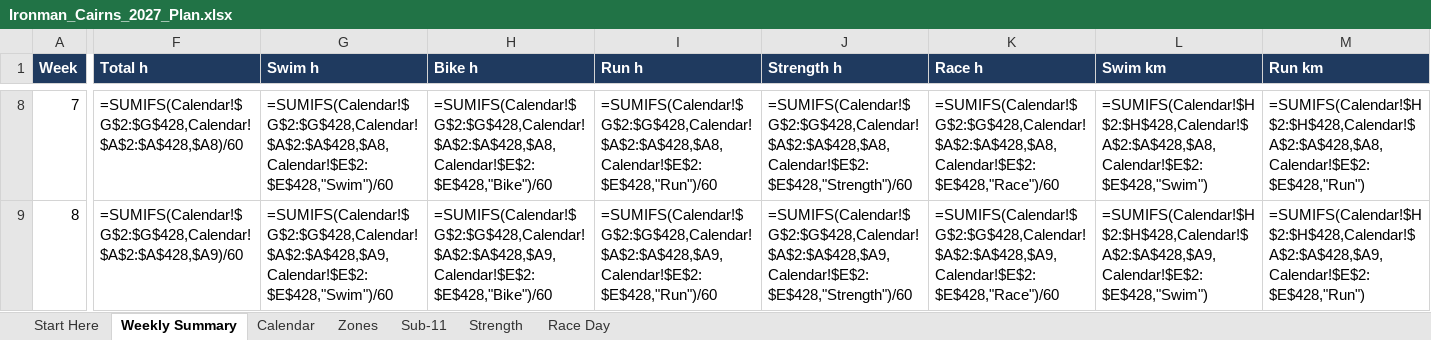
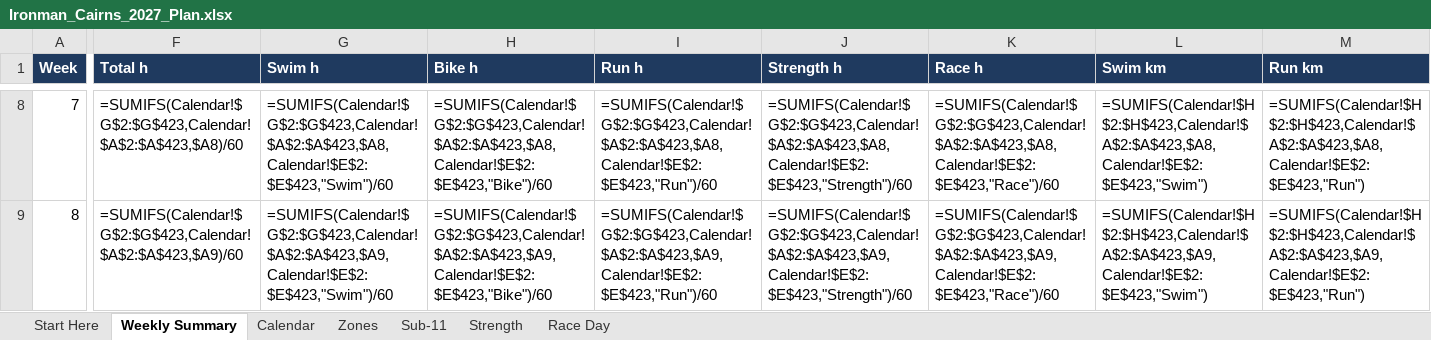
Before and after one commit to amizuno92/ironman-cairns-2027, an Excel workbook: plan/Ironman_Cairns_2027_Plan.xlsx, sheet Weekly Summary, drawn as a sheet; only a part is shown, gaps mark what is left out; values as stored, in another font and other column widths than the file's, no borders; formulas without a stored value are shown as written; charts and pictures and conditional formats not drawn; the diff covers the shown part only; the diff names each change by its address in the sheet, - before the commit and + after, or states it on an @@ line.

```diff
--- a/plan/Ironman_Cairns_2027_Plan.xlsx (sheet Weekly Summary)
+++ b/plan/Ironman_Cairns_2027_Plan.xlsx (sheet Weekly Summary)
-F8 (Total h): =SUMIFS(Calendar!$G$2:$G$428,Calendar!$A$2:$A$428,$A8)/60
+F8 (Total h): =SUMIFS(Calendar!$G$2:$G$423,Calendar!$A$2:$A$423,$A8)/60
-G8 (Swim h): =SUMIFS(Calendar!$G$2:$G$428,Calendar!$A$2:$A$428,$A8,Calendar!$E$2:$E$428,"Swim")/60
+G8 (Swim h): =SUMIFS(Calendar!$G$2:$G$423,Calendar!$A$2:$A$423,$A8,Calendar!$E$2:$E$423,"Swim")/60
-H8 (Bike h): =SUMIFS(Calendar!$G$2:$G$428,Calendar!$A$2:$A$428,$A8,Calendar!$E$2:$E$428,"Bike")/60
+H8 (Bike h): =SUMIFS(Calendar!$G$2:$G$423,Calendar!$A$2:$A$423,$A8,Calendar!$E$2:$E$423,"Bike")/60
-I8 (Run h): =SUMIFS(Calendar!$G$2:$G$428,Calendar!$A$2:$A$428,$A8,Calendar!$E$2:$E$428,"Run")/60
+I8 (Run h): =SUMIFS(Calendar!$G$2:$G$423,Calendar!$A$2:$A$423,$A8,Calendar!$E$2:$E$423,"Run")/60
-J8 (Strength h): =SUMIFS(Calendar!$G$2:$G$428,Calendar!$A$2:$A$428,$A8,Calendar!$E$2:$E$428,"Strength")/60
+J8 (Strength h): =SUMIFS(Calendar!$G$2:$G$423,Calendar!$A$2:$A$423,$A8,Calendar!$E$2:$E$423,"Strength")/60
-K8 (Race h): =SUMIFS(Calendar!$G$2:$G$428,Calendar!$A$2:$A$428,$A8,Calendar!$E$2:$E$428,"Race")/60
+K8 (Race h): =SUMIFS(Calendar!$G$2:$G$423,Calendar!$A$2:$A$423,$A8,Calendar!$E$2:$E$423,"Race")/60
-L8 (Swim km): =SUMIFS(Calendar!$H$2:$H$428,Calendar!$A$2:$A$428,$A8,Calendar!$E$2:$E$428,"Swim")
+L8 (Swim km): =SUMIFS(Calendar!$H$2:$H$423,Calendar!$A$2:$A$423,$A8,Calendar!$E$2:$E$423,"Swim")
-M8 (Run km): =SUMIFS(Calendar!$H$2:$H$428,Calendar!$A$2:$A$428,$A8,Calendar!$E$2:$E$428,"Run")
+M8 (Run km): =SUMIFS(Calendar!$H$2:$H$423,Calendar!$A$2:$A$423,$A8,Calendar!$E$2:$E$423,"Run")
-F9 (Total h): =SUMIFS(Calendar!$G$2:$G$428,Calendar!$A$2:$A$428,$A9)/60
+F9 (Total h): =SUMIFS(Calendar!$G$2:$G$423,Calendar!$A$2:$A$423,$A9)/60
-G9 (Swim h): =SUMIFS(Calendar!$G$2:$G$428,Calendar!$A$2:$A$428,$A9,Calendar!$E$2:$E$428,"Swim")/60
+G9 (Swim h): =SUMIFS(Calendar!$G$2:$G$423,Calendar!$A$2:$A$423,$A9,Calendar!$E$2:$E$423,"Swim")/60
-H9 (Bike h): =SUMIFS(Calendar!$G$2:$G$428,Calendar!$A$2:$A$428,$A9,Calendar!$E$2:$E$428,"Bike")/60
+H9 (Bike h): =SUMIFS(Calendar!$G$2:$G$423,Calendar!$A$2:$A$423,$A9,Calendar!$E$2:$E$423,"Bike")/60
-I9 (Run h): =SUMIFS(Calendar!$G$2:$G$428,Calendar!$A$2:$A$428,$A9,Calendar!$E$2:$E$428,"Run")/60
+I9 (Run h): =SUMIFS(Calendar!$G$2:$G$423,Calendar!$A$2:$A$423,$A9,Calendar!$E$2:$E$423,"Run")/60
-J9 (Strength h): =SUMIFS(Calendar!$G$2:$G$428,Calendar!$A$2:$A$428,$A9,Calendar!$E$2:$E$428,"Strength")/60
+J9 (Strength h): =SUMIFS(Calendar!$G$2:$G$423,Calendar!$A$2:$A$423,$A9,Calendar!$E$2:$E$423,"Strength")/60
-K9 (Race h): =SUMIFS(Calendar!$G$2:$G$428,Calendar!$A$2:$A$428,$A9,Calendar!$E$2:$E$428,"Race")/60
+K9 (Race h): =SUMIFS(Calendar!$G$2:$G$423,Calendar!$A$2:$A$423,$A9,Calendar!$E$2:$E$423,"Race")/60
-L9 (Swim km): =SUMIFS(Calendar!$H$2:$H$428,Calendar!$A$2:$A$428,$A9,Calendar!$E$2:$E$428,"Swim")
+L9 (Swim km): =SUMIFS(Calendar!$H$2:$H$423,Calendar!$A$2:$A$423,$A9,Calendar!$E$2:$E$423,"Swim")
-M9 (Run km): =SUMIFS(Calendar!$H$2:$H$428,Calendar!$A$2:$A$428,$A9,Calendar!$E$2:$E$428,"Run")
+M9 (Run km): =SUMIFS(Calendar!$H$2:$H$423,Calendar!$A$2:$A$423,$A9,Calendar!$E$2:$E$423,"Run")
```
Also changed, not shown: 316 edited cells and cell formats elsewhere in this sheet, sheet Calendar, 7 other files.
